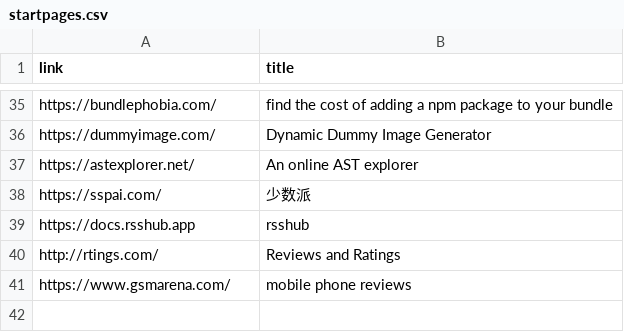
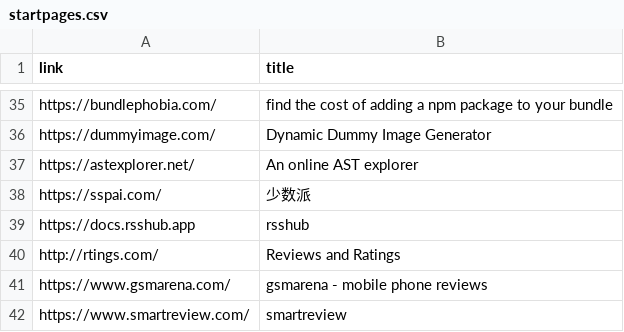
Before and after one commit to 867380699/867380699.github.io, a CSV file: _data/startpages.csv, drawn as a sheet; only a part is shown, gaps mark what is left out.

Commit message:
nanoreview

```diff
--- a/_data/startpages.csv
+++ b/_data/startpages.csv
@@ -40,2 +40,3 @@ https://docs.rsshub.app, rsshub
 http://rtings.com/, Reviews and Ratings
-https://www.gsmarena.com/, mobile phone reviews
+https://www.gsmarena.com/, gsmarena - mobile phone reviews
+https://www.smartreview.com/, smartreview
```
